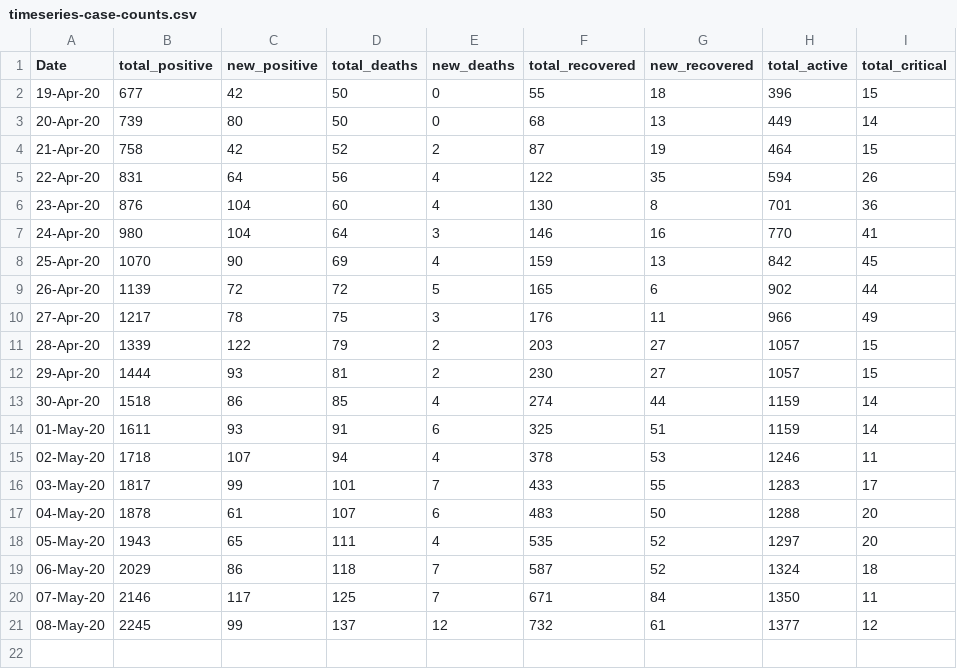
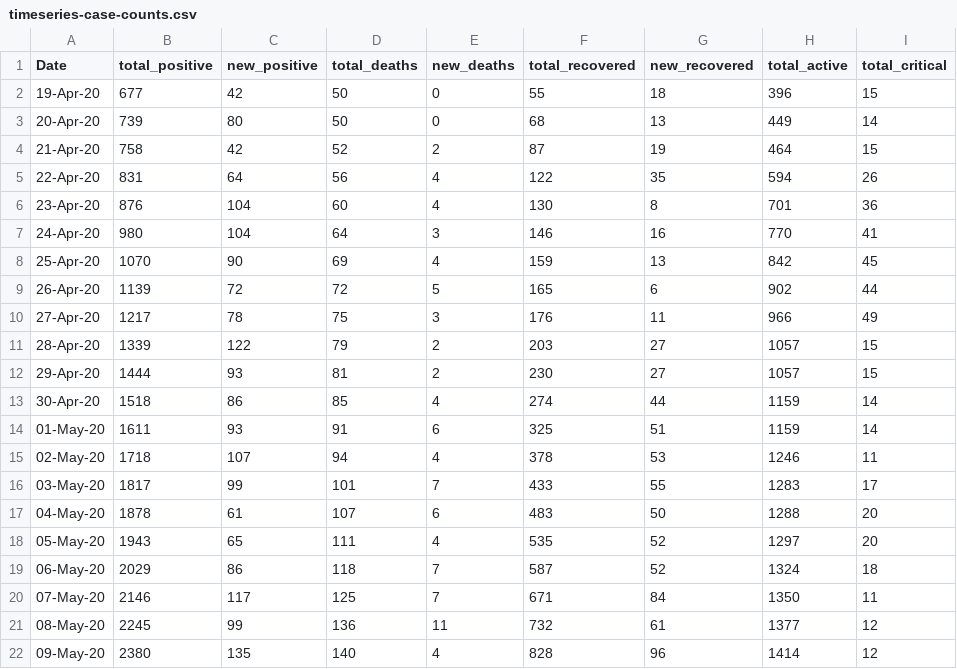
Before and after one commit to omkarmarkad/COVID19-Pune, a CSV file: timeseries-case-counts.csv, drawn as a sheet.

```diff
--- a/timeseries-case-counts.csv
+++ b/timeseries-case-counts.csv
@@ -20,2 +20,3 @@ Date,total_positive,new_positive,total_deaths,new_deaths,total_recovered,new_rec
 07-May-20,2146,117,125,7,671,84,1350,11
-08-May-20,2245,99,137,12,732,61,1377,12
+08-May-20,2245,99,136,11,732,61,1377,12
+09-May-20,2380,135,140,4,828,96,1414,12
```
Also changed, not shown: 1 other file.
